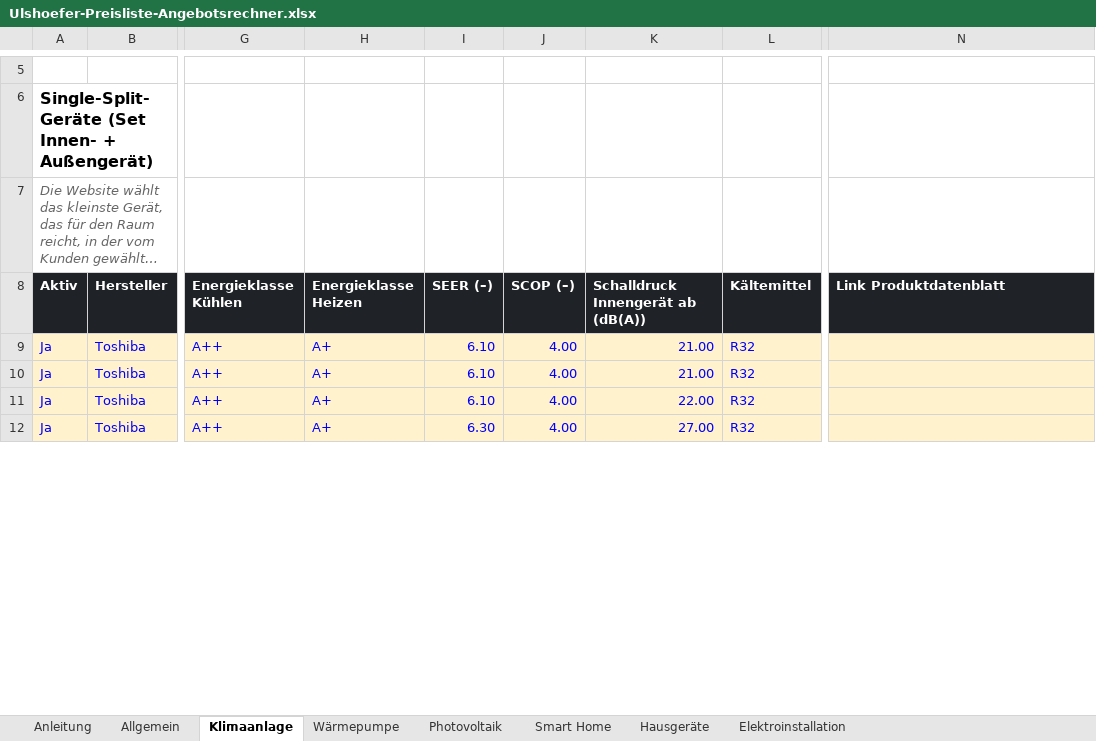
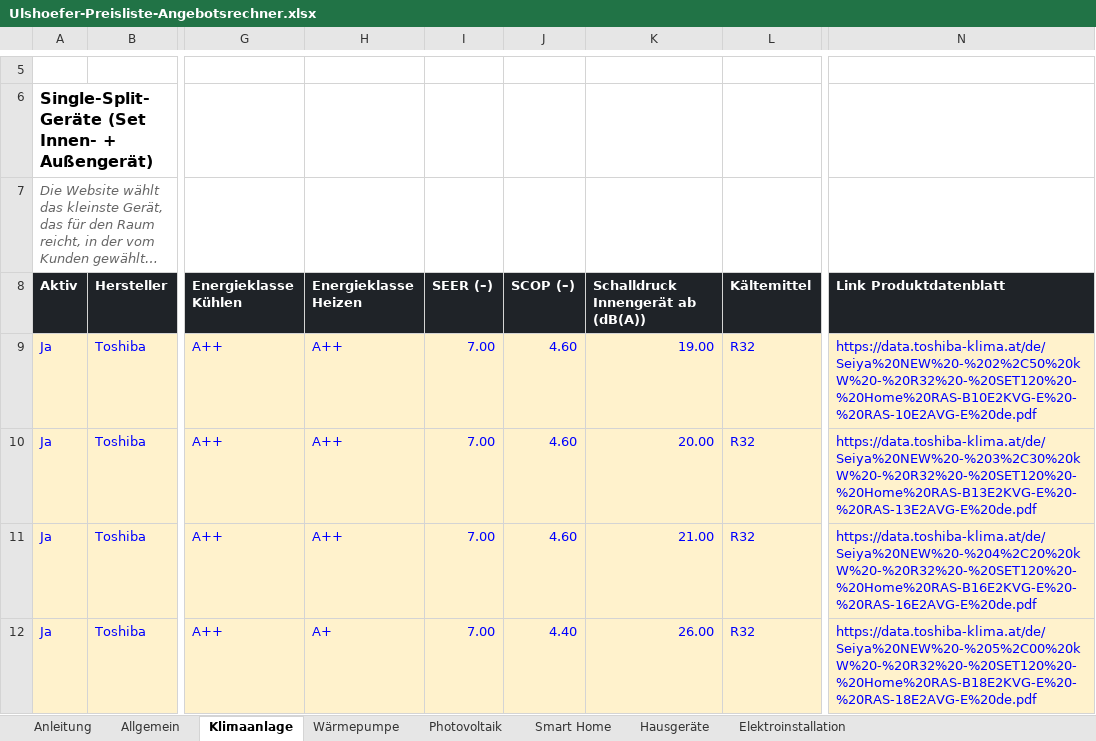
Before and after one commit to EdisonACDC/ulshoefer-vorschau, an Excel workbook: Ulshoefer-Preisliste-Angebotsrechner.xlsx, sheet Klimaanlage, drawn as a sheet; only a part is shown, gaps mark what is left out; long unchanged cells end in …; values as stored, in another font and other column widths than the file's, no borders; the diff covers the shown part only; the diff names each change by its address in the sheet, - before the commit and + after, or states it on an @@ line.

```diff
--- a/Ulshoefer-Preisliste-Angebotsrechner.xlsx (sheet Klimaanlage)
+++ b/Ulshoefer-Preisliste-Angebotsrechner.xlsx (sheet Klimaanlage)
-H9:H11 (Energieklasse Heizen): A+
+H9:H11 (Energieklasse Heizen): A++
-I9:I11 (SEER (–)): 6.10
+I9:I11 (SEER (–)): 7.00
-J9:J11 (SCOP (–)): 4.00
+J9:J11 (SCOP (–)): 4.60
-K9: 21.00
+K9: 19.00
-N9 (Link Produktdatenblatt): (empty)
+N9 (Link Produktdatenblatt): https://data.toshiba-klima.at/de/Seiya%20NEW%20-%202%2C50%20kW%20-%20R32%20-%20SET120%20-%20Home%20RAS-B10E2KVG-E%20-%20RAS-10E2AVG-E%20de.pdf
-K10: 21.00
+K10: 20.00
-N10 (Link Produktdatenblatt): (empty)
+N10 (Link Produktdatenblatt): https://data.toshiba-klima.at/de/Seiya%20NEW%20-%203%2C30%20kW%20-%20R32%20-%20SET120%20-%20Home%20RAS-B13E2KVG-E%20-%20RAS-13E2AVG-E%20de.pdf
-K11: 22.00
+K11: 21.00
-N11 (Link Produktdatenblatt): (empty)
+N11 (Link Produktdatenblatt): https://data.toshiba-klima.at/de/Seiya%20NEW%20-%204%2C20%20kW%20-%20R32%20-%20SET120%20-%20Home%20RAS-B16E2KVG-E%20-%20RAS-16E2AVG-E%20de.pdf
-I12 (SEER (–)): 6.30
+I12 (SEER (–)): 7.00
-J12 (SCOP (–)): 4.00
+J12 (SCOP (–)): 4.40
-K12: 27.00
+K12: 26.00
-N12 (Link Produktdatenblatt): (empty)
+N12 (Link Produktdatenblatt): https://data.toshiba-klima.at/de/Seiya%20NEW%20-%205%2C00%20kW%20-%20R32%20-%20SET120%20-%20Home%20RAS-B18E2KVG-E%20-%20RAS-18E2AVG-E%20de.pdf
```
Also changed, not shown: 13 added rows, 4 removed rows and 155 edited cells elsewhere in this sheet, formulas that keep their value, 14 other files.
